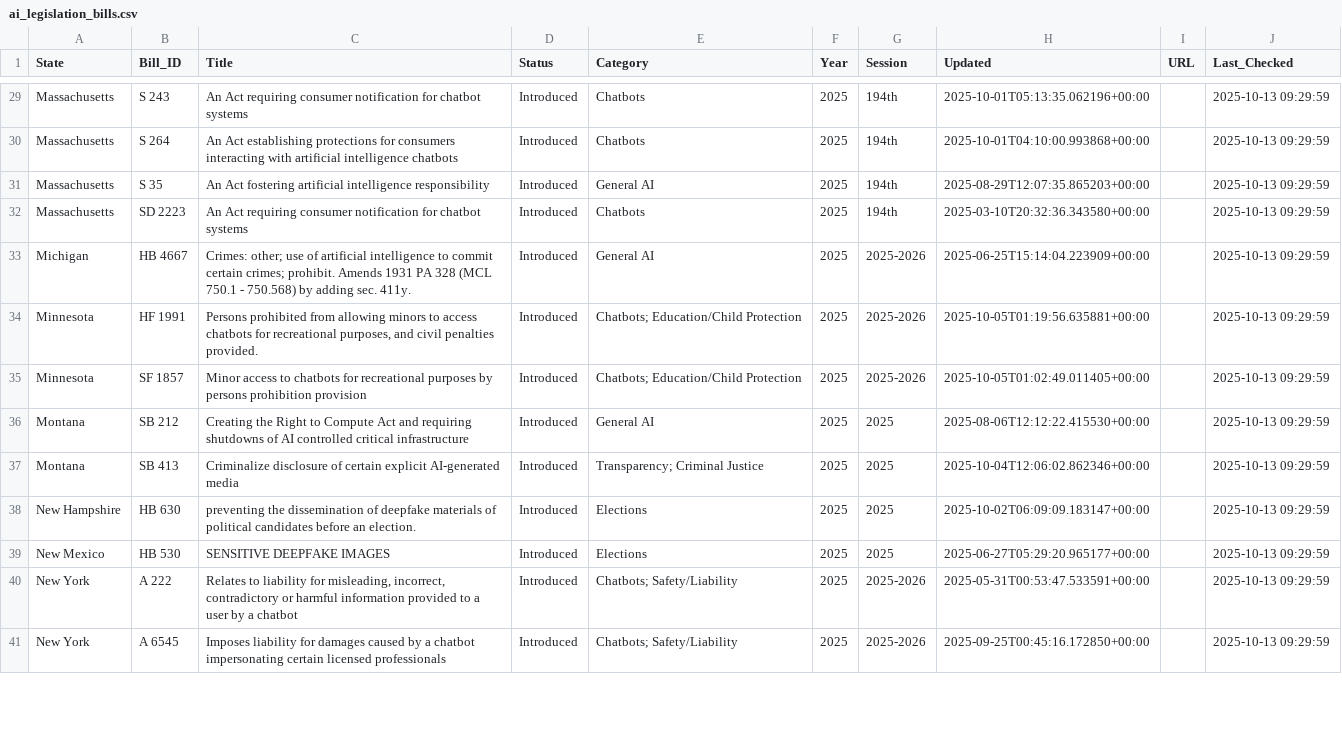
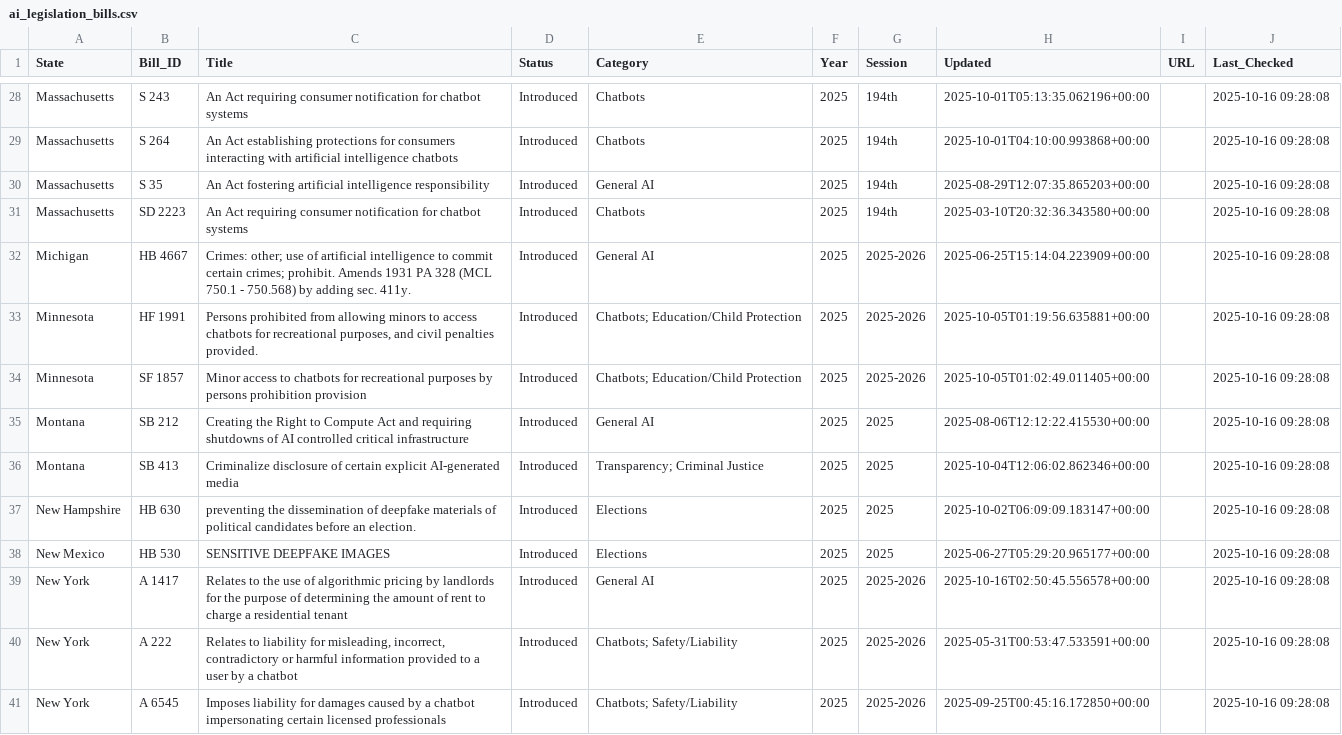
Before and after one commit to nikzei/state-ai-legislation-tracker, a CSV file: data/ai_legislation_bills.csv, drawn as a sheet; only a part is shown, gaps mark what is left out; addresses are those after the commit; the diff covers the shown part only; the diff names each change by its address in the sheet, - before the commit and + after, or states it on an @@ line.

```diff
--- a/data/ai_legislation_bills.csv
+++ b/data/ai_legislation_bills.csv
-J28:J38 (Last_Checked): 2025-10-13 09:29:59
+J28:J38 (Last_Checked): 2025-10-16 09:28:08
+row 39: New York | A 1417 | Relates to the use of algorithmic pricing by landlords for the purpose of determining the amount of rent to charge a residential tenant | Introduced | General AI | 2025 | 2025-2026 | 2025-10-16T02:50:45.556578+00:00 |  | 2025-10-16 09:28:08
-J40:J41 (Last_Checked): 2025-10-13 09:29:59
+J40:J41 (Last_Checked): 2025-10-16 09:28:08
```
Also changed, not shown: 8 added rows, 3 removed rows and 48 edited cells elsewhere in this file, data/ai_legislation_summary.csv.
